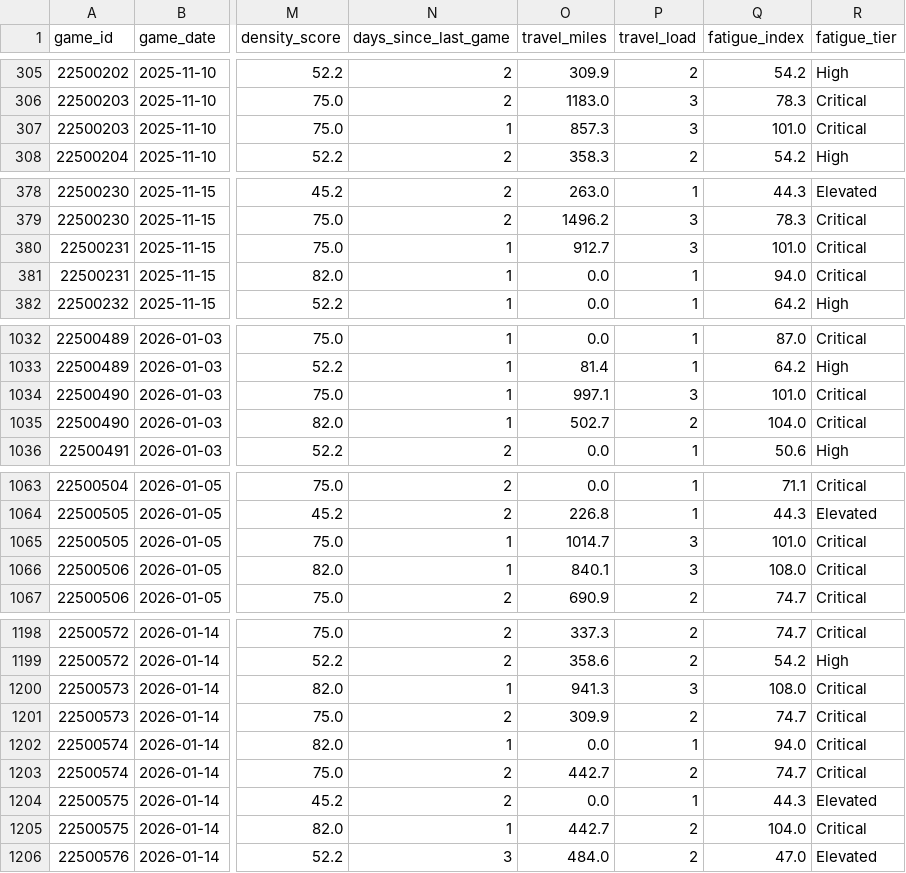
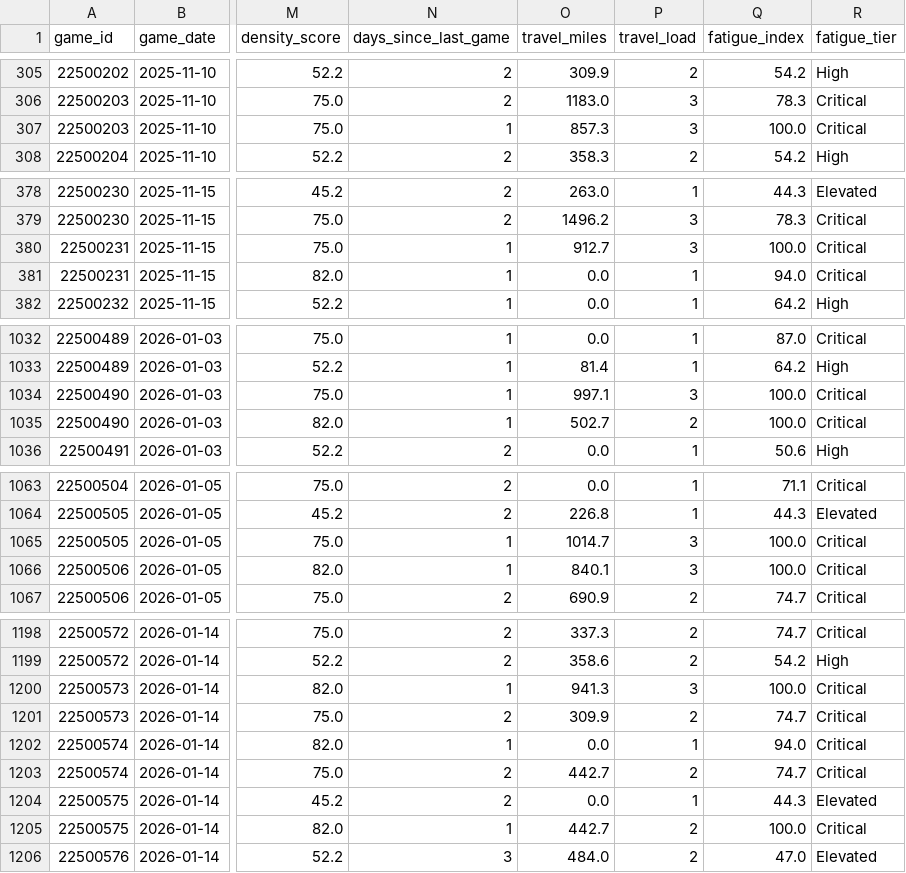
Before and after one commit to ahmetfbas/signal-and-noise-nba, a CSV file: data/derived/team_game_metrics.csv, drawn as a sheet; only a part is shown, gaps mark what is left out; the diff covers the shown part only; the diff names each change by its address in the sheet, - before the commit and + after, or states it on an @@ line.

```diff
--- a/data/derived/team_game_metrics.csv
+++ b/data/derived/team_game_metrics.csv
-Q307 (fatigue_index): 101.0
+Q307 (fatigue_index): 100.0
-Q380 (fatigue_index): 101.0
+Q380 (fatigue_index): 100.0
-Q1034 (fatigue_index): 101.0
+Q1034 (fatigue_index): 100.0
-Q1035 (fatigue_index): 104.0
+Q1035 (fatigue_index): 100.0
-Q1065 (fatigue_index): 101.0
+Q1065 (fatigue_index): 100.0
-Q1066 (fatigue_index): 108.0
+Q1066 (fatigue_index): 100.0
-Q1200 (fatigue_index): 108.0
+Q1200 (fatigue_index): 100.0
-Q1205 (fatigue_index): 104.0
+Q1205 (fatigue_index): 100.0
```
Also changed, not shown: 19 edited cells elsewhere in this file, data/derived/game_environment.csv, data/derived/team_game_metrics_with_rpmi_cvv.csv, 6 other files.
